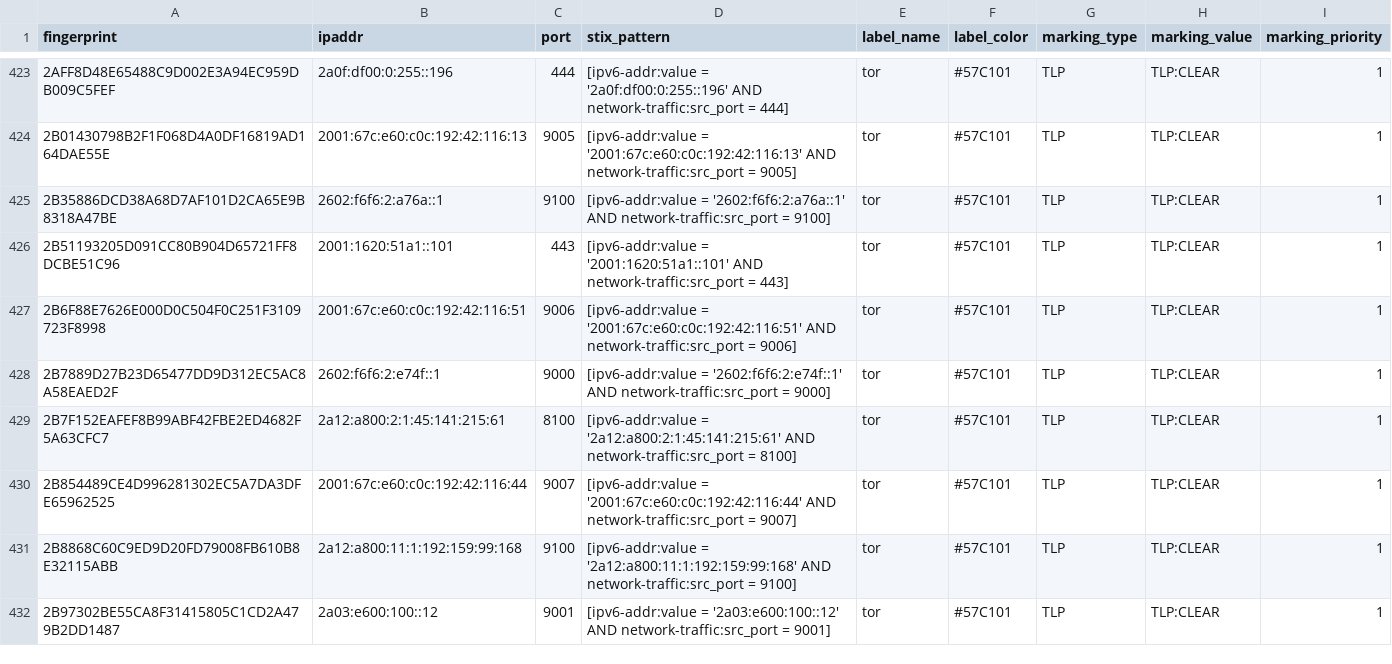
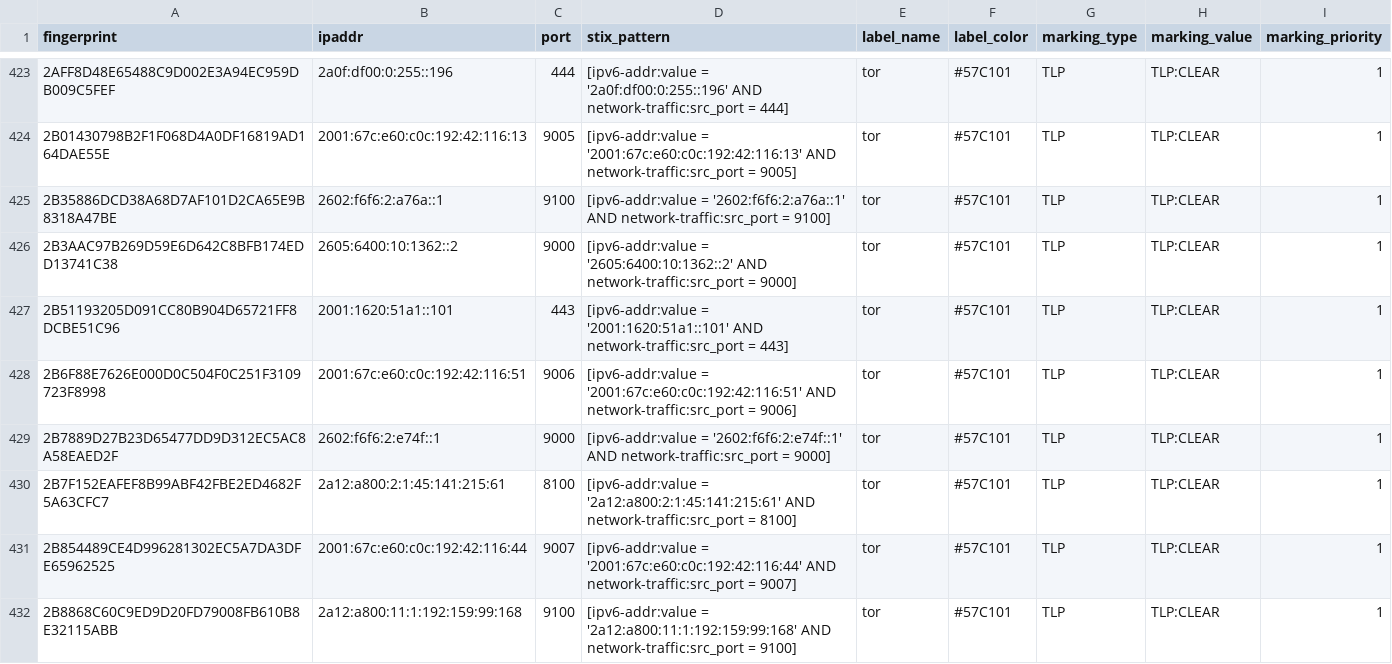
Before and after one commit to DreadFog/tor_csv_feed_opencti, a CSV file: latest.exits_v6.csv, drawn as a sheet; only a part is shown, gaps mark what is left out; the shorter side is filled out with more unchanged rows; the diff covers the shown part only.

```diff
--- a/latest.exits_v6.csv
+++ b/latest.exits_v6.csv
@@ -425,2 +425,3 @@ fingerprint,ipaddr,port,stix_pattern,label_name,label_color,marking_type,marking
 2B35886DCD38A68D7AF101D2CA65E9B8318A47BE,2602:f6f6:2:a76a::1,9100,[ipv6-addr:value = '2602:f6f6:2:a76a::1' AND network-traffic:src_port = 9100],tor,#57C101,TLP,TLP:CLEAR,1
+2B3AAC97B269D59E6D642C8BFB174EDD13741C38,2605:6400:10:1362::2,9000,[ipv6-addr:value = '2605:6400:10:1362::2' AND network-traffic:src_port = 9000],tor,#57C101,TLP,TLP:CLEAR,1
 2B51193205D091CC80B904D65721FF8DCBE51C96,2001:1620:51a1::101,443,[ipv6-addr:value = '2001:1620:51a1::101' AND network-traffic:src_port = 443],tor,#57C101,TLP,TLP:CLEAR,1
```
Also changed, not shown: 4 added rows and 6 removed rows elsewhere in this file, latest.all_v6.csv, latest.exits_v4.csv, 3 other files.
